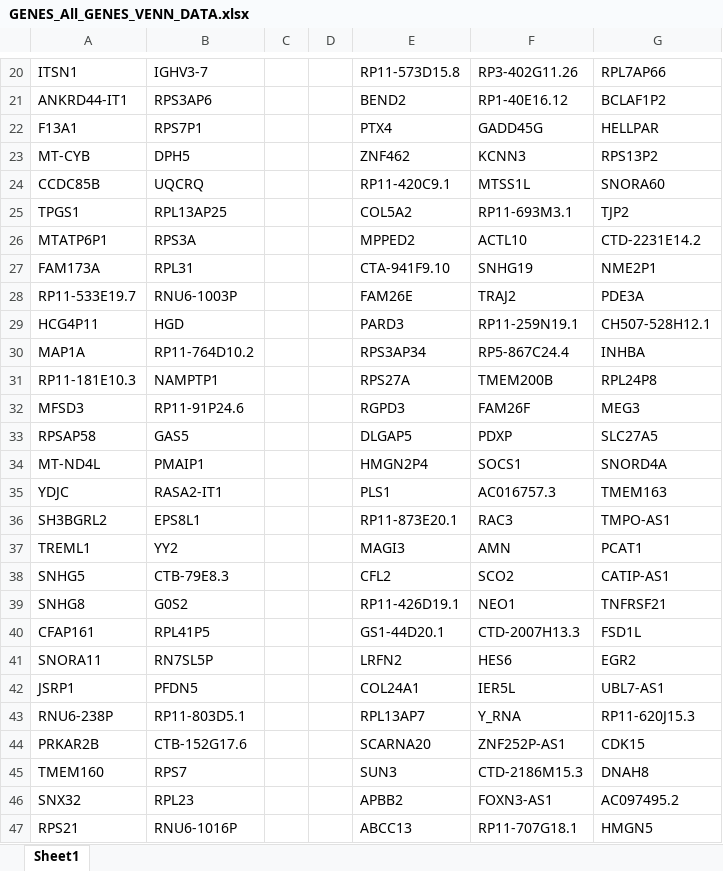
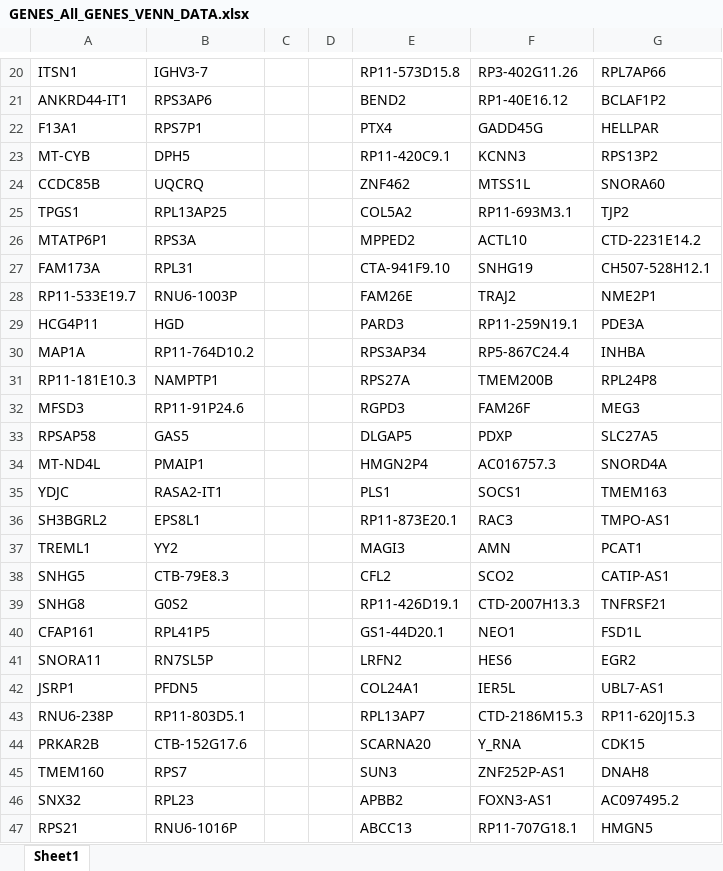
Before and after one commit to IamAart/Leprosy_RNA, an Excel workbook: data/Venn_Diagrams/Gene_name_data/GENES_All_GENES_VENN_DATA.xlsx, sheet Sheet1, drawn as a sheet; only a part is shown, gaps mark what is left out; values as stored, in another font and other column widths than the file's, no borders; the diff covers the shown part only; the diff names each change by its address in the sheet, - before the commit and + after, or states it on an @@ line.

```diff
--- a/data/Venn_Diagrams/Gene_name_data/GENES_All_GENES_VENN_DATA.xlsx (sheet Sheet1)
+++ b/data/Venn_Diagrams/Gene_name_data/GENES_All_GENES_VENN_DATA.xlsx (sheet Sheet1)
-E23: ZNF462
+E23: RP11-420C9.1
-E24: RP11-420C9.1
+E24: ZNF462
-G27: NME2P1
+G27: CH507-528H12.1
-G28: PDE3A
+G28: NME2P1
-G29: CH507-528H12.1
+G29: PDE3A
-F34: SOCS1
+F34: AC016757.3
-F35: AC016757.3
+F35: SOCS1
-F39: NEO1
+F39: CTD-2007H13.3
-F40: CTD-2007H13.3
+F40: NEO1
-F43: Y_RNA
+F43: CTD-2186M15.3
-F44: ZNF252P-AS1
+F44: Y_RNA
-F45: CTD-2186M15.3
+F45: ZNF252P-AS1
```
Also changed, not shown: 1 added row, 1 removed row and 4 edited cells elsewhere in this sheet, data/Venn_Diagrams/Ensemble_data/ENSEMBLE_All_GENES_VENN_DATA.xlsx, data/Venn_Diagrams/Ensemble_data/ENSEMBLE_CODING_VENN_DATA.xlsx, 7 other files.
